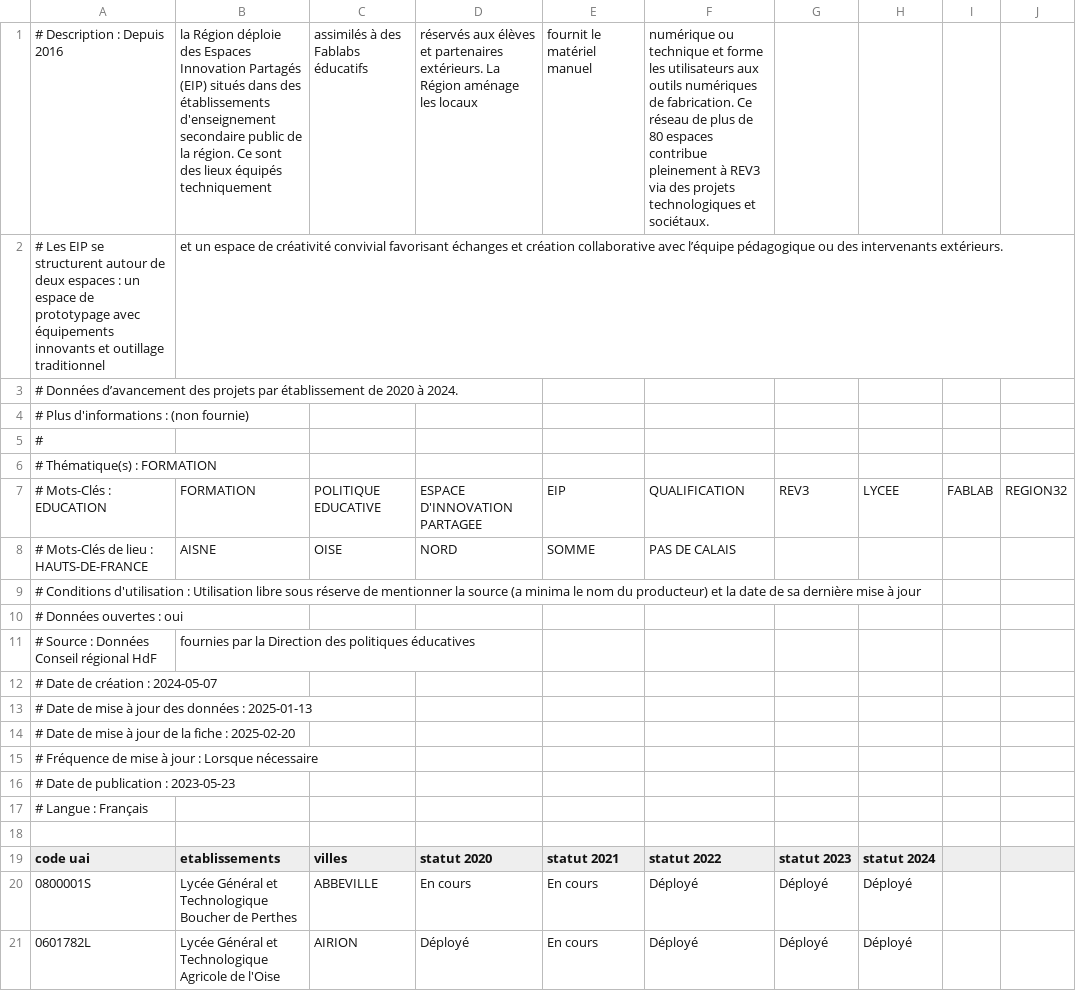
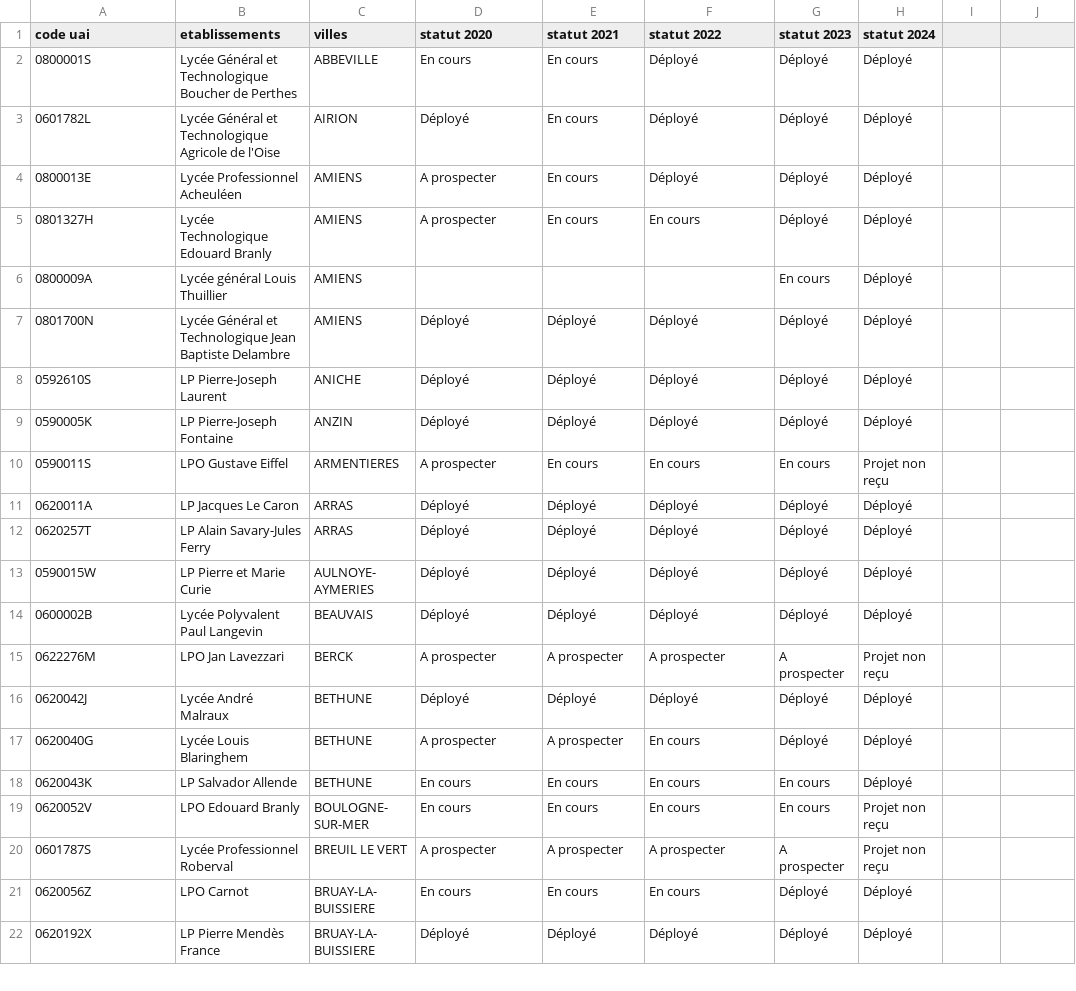
Before and after one commit to shini559/Agent-IA, a CSV file: docs/formation/eip2020-2024.csv, drawn as a sheet; only a part is shown; the shorter side is filled out with more unchanged rows; the diff names each change by its address in the sheet, - before the commit and + after, or states it on an @@ line.

```diff
--- a/docs/formation/eip2020-2024.csv
+++ b/docs/formation/eip2020-2024.csv
-row 1: # Description : Depuis 2016 | la Région déploie des Espaces Innovation Partagés (EIP) situés dans des établissements d'enseignement secondaire public de la région. Ce sont des lieux équipés techniquement | assimilés à des Fablabs éducatifs | réservés aux élèves et partenaires extérieurs. La Région aménage les locaux | fournit le matériel manuel | numérique ou technique et forme les utilisateurs aux outils numériques de fabrication. Ce réseau de plus de 80 espaces contribue pleinement à REV3 via des projets technologiques et sociétaux.
-row 2: # Les EIP se structurent autour de deux espaces : un espace de prototypage avec équipements innovants et outillage traditionnel | et un espace de créativité convivial favorisant échanges et création collaborative avec l’équipe pédagogique ou des intervenants extérieurs.
-row 3: # Données d’avancement des projets par établissement de 2020 à 2024.
-row 4: # Plus d'informations : (non fournie)
-row 5: #
-row 6: # Thématique(s) : FORMATION
-row 7: # Mots-Clés : EDUCATION | FORMATION | POLITIQUE EDUCATIVE | ESPACE D'INNOVATION PARTAGEE | EIP | QUALIFICATION | REV3 | LYCEE | FABLAB | REGION32
-row 8: # Mots-Clés de lieu : HAUTS-DE-FRANCE | AISNE | OISE | NORD | SOMME | PAS DE CALAIS
-row 9: # Conditions d'utilisation : Utilisation libre sous réserve de mentionner la source (a minima le nom du producteur) et la date de sa dernière mise à jour
-row 10: # Données ouvertes : oui
-row 11: # Source : Données Conseil régional HdF | fournies par la Direction des politiques éducatives
-row 12: # Date de création : 2024-05-07
-row 13: # Date de mise à jour des données : 2025-01-13
-row 14: # Date de mise à jour de la fiche : 2025-02-20
-row 15: # Fréquence de mise à jour : Lorsque nécessaire
-row 16: # Date de publication : 2023-05-23
-row 17: # Langue : Français
-row 18: (empty)
```
Also changed, not shown: docs/emploi/prif.csv, docs/emploi/prochemploi.csv, 5 other files.
